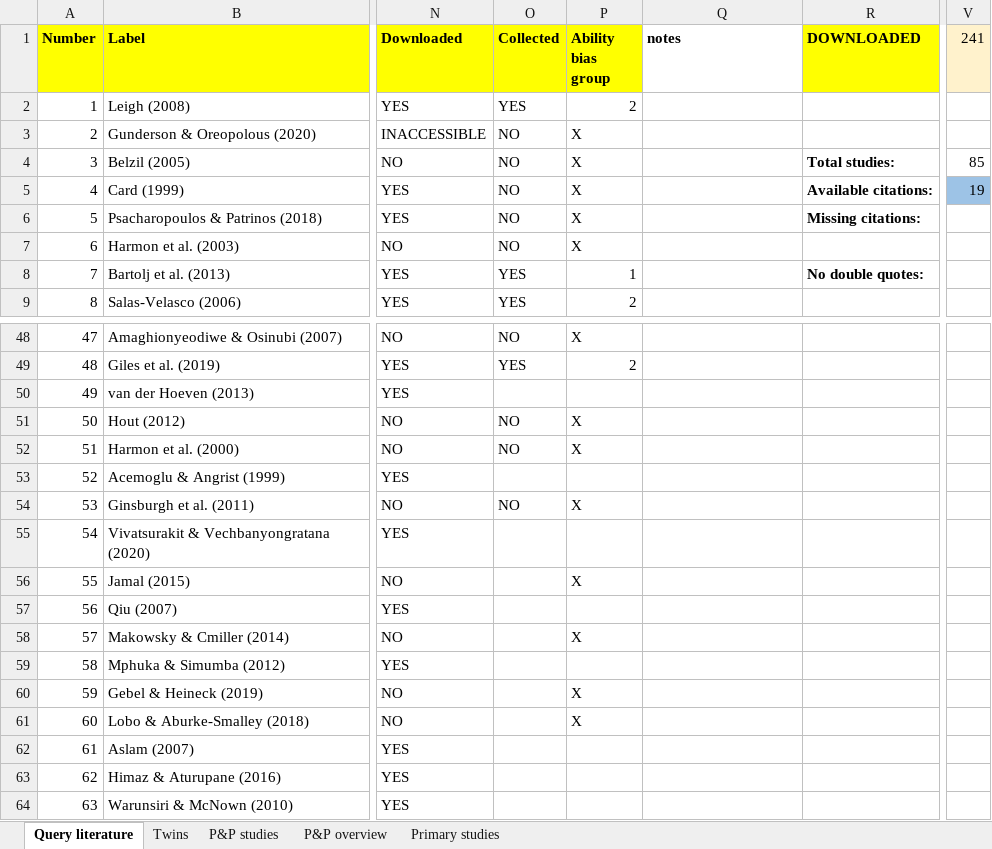
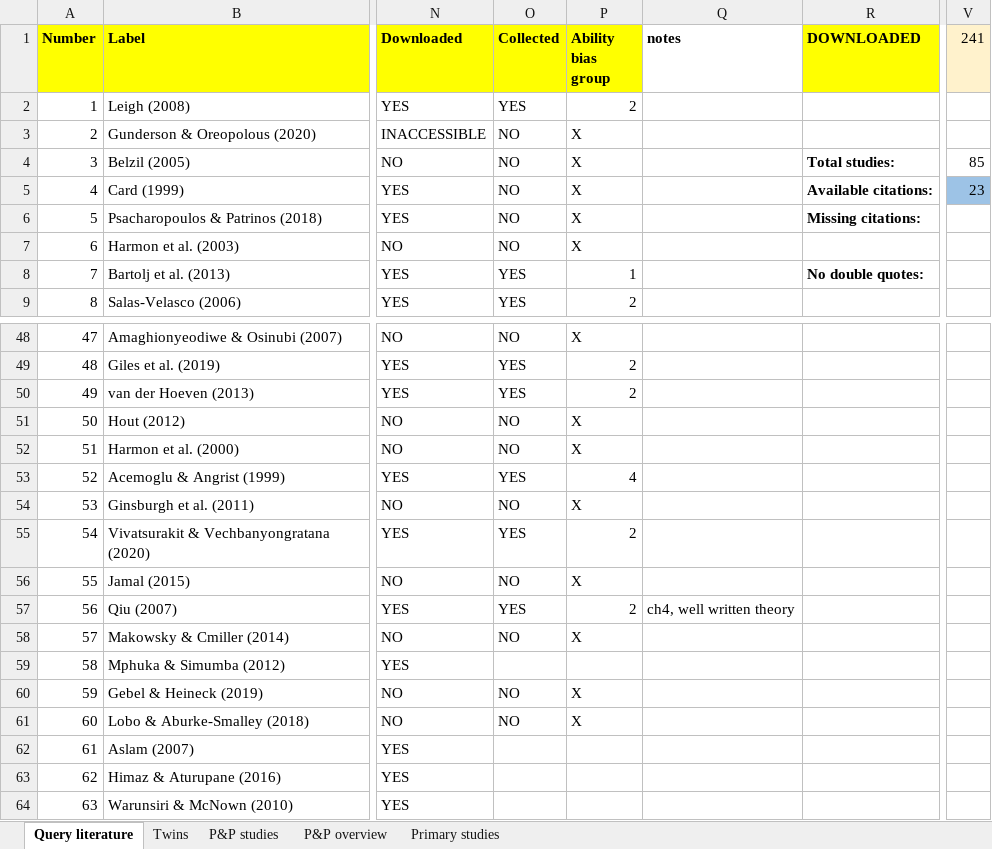
Before and after one commit to PetrCala/Diploma-Thesis, an Excel workbook: Literature/Literature.xlsx, sheet Query literature, drawn as a sheet; only a part is shown, gaps mark what is left out; values as stored, in another font and other column widths than the file's, no borders; conditional formats not drawn; the diff covers the shown part only; the diff names each change by its address in the sheet, - before the commit and + after, or states it on an @@ line.

Commit message:
Added more data, at almost 400 obs

```diff
--- a/Literature/Literature.xlsx (sheet Query literature)
+++ b/Literature/Literature.xlsx (sheet Query literature)
-V5 (241): 19
+V5 (241): 23
-O50 (Collected): (empty)
+O50 (Collected): YES
-P50 (Ability bias group): (empty)
+P50 (Ability bias group): 2
-O53 (Collected): (empty)
+O53 (Collected): YES
-P53 (Ability bias group): (empty)
+P53 (Ability bias group): 4
-O55 (Collected): (empty)
+O55 (Collected): YES
-P55 (Ability bias group): (empty)
+P55 (Ability bias group): 2
-O56 (Collected): (empty)
+O56 (Collected): NO
-O57 (Collected): (empty)
+O57 (Collected): YES
-P57 (Ability bias group): (empty)
+P57 (Ability bias group): 2
-Q57 (notes): (empty)
+Q57 (notes): ch4, well written theory
-O58 (Collected): (empty)
+O58 (Collected): NO
-O60:O61 (Collected): (empty)
+O60:O61 (Collected): NO
```
Also changed, not shown: 10 edited cells elsewhere in this sheet, 4 other files.
